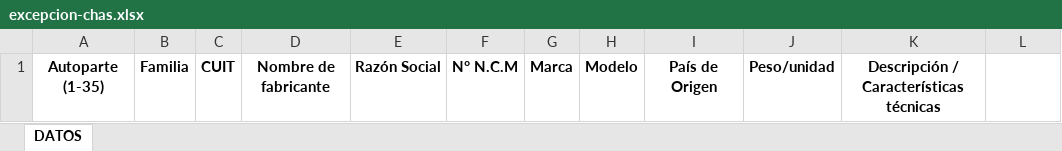
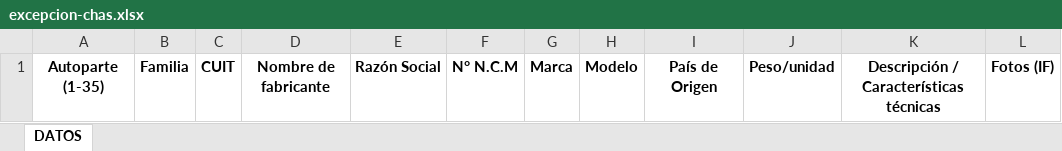
Before and after one commit to Nartub600/traza, an Excel workbook: resources/templates/excepcion-chas.xlsx, sheet DATOS, drawn as a sheet; values as stored, in another font and other column widths than the file's, no borders; the diff names each change by its address in the sheet, - before the commit and + after, or states it on an @@ line.

```diff
--- a/resources/templates/excepcion-chas.xlsx (sheet DATOS)
+++ b/resources/templates/excepcion-chas.xlsx (sheet DATOS)
-L1: (empty)
+L1: Fotos (IF)
```
Also changed, not shown: resources/templates/cape.xlsx, 7 other files.
